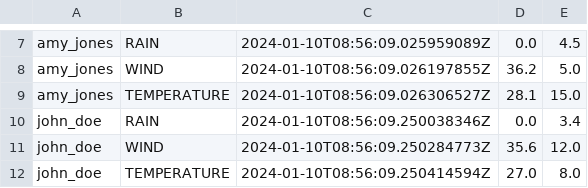
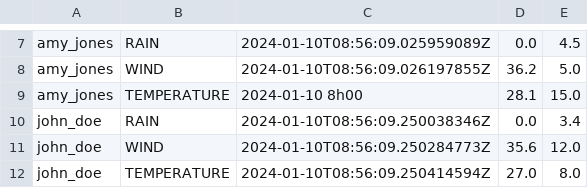
Before and after one commit to rebeccapnt/TestLogiciel, a CSV file: i3gl-project/data/alert.csv, drawn as a sheet; only a part is shown, gaps mark what is left out.

```diff
--- a/i3gl-project/data/alert.csv
+++ b/i3gl-project/data/alert.csv
@@ -8,3 +8,3 @@
 "amy_jones","WIND","2024-01-10T08:56:09.026197855Z","36.2","5.0"
-"amy_jones","TEMPERATURE","2024-01-10T08:56:09.026306527Z","28.1","15.0"
+"amy_jones","TEMPERATURE","2024-01-10 8h00","28.1","15.0"
 "john_doe","RAIN","2024-01-10T08:56:09.250038346Z","0.0","3.4"
```
Also changed, not shown: 27 other files.
